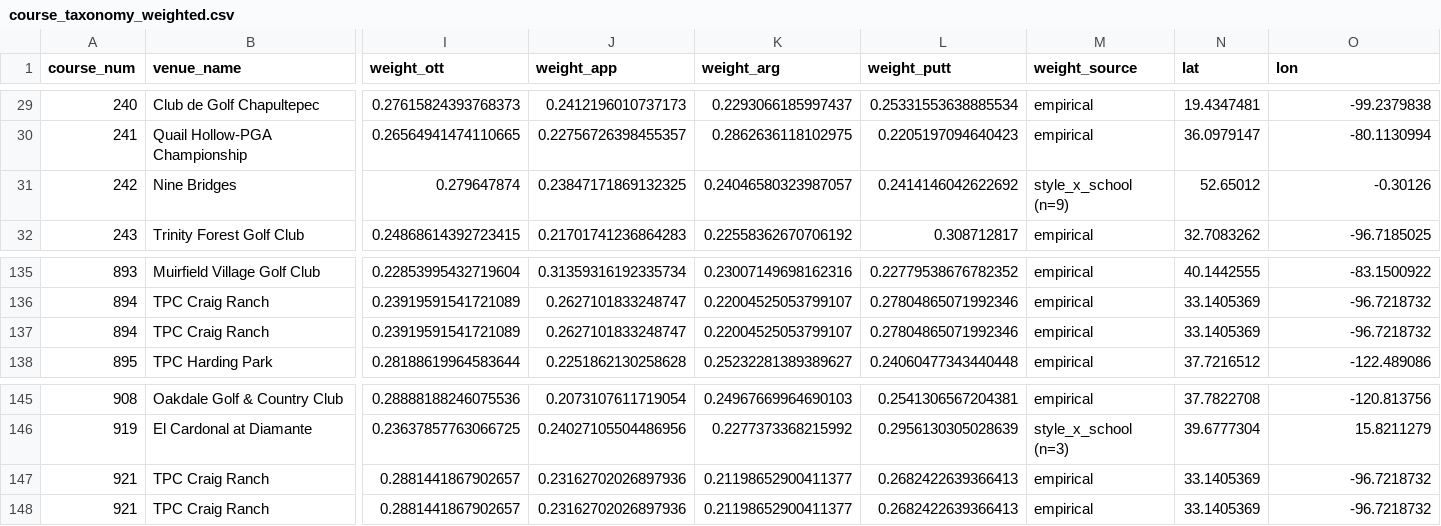
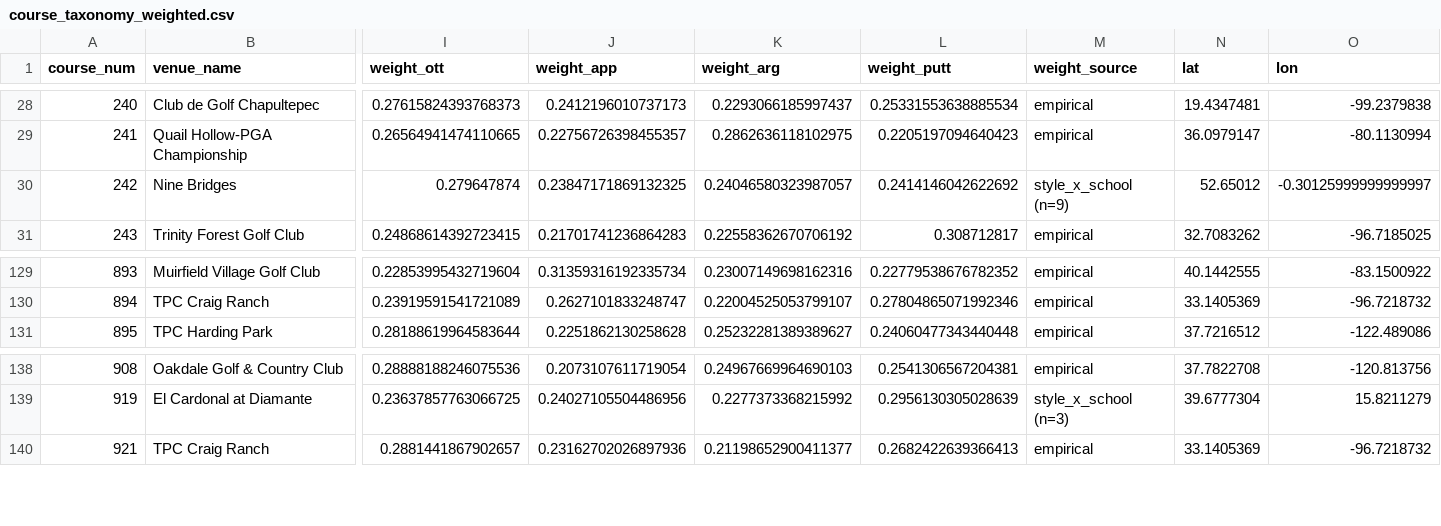
Before and after one commit to merrittocratic/shadow-leaderboard, a CSV file: config/course_taxonomy_weighted.csv, drawn as a sheet; only a part is shown, gaps mark what is left out; removed rows and columns are numbered as before the commit, all else as after; rows hold the shown columns only; the diff covers the shown part only; the diff names each change by its address in the sheet, - before the commit and + after, or states it on an @@ line.

```diff
--- a/config/course_taxonomy_weighted.csv
+++ b/config/course_taxonomy_weighted.csv
-O30 (lon): -0.30126
+O30 (lon): -0.30125999999999997
-row 137: 894 | TPC Craig Ranch | 0.23919591541721089 | 0.2627101833248747 | 0.22004525053799107 | 0.27804865071992346 | empirical | 33.1405369 | -96.7218732
-row 147: 921 | TPC Craig Ranch | 0.2881441867902657 | 0.23162702026897936 | 0.21198652900411377 | 0.2682422639366413 | empirical | 33.1405369 | -96.7218732
```
Also changed, not shown: 6 removed rows elsewhere in this file, 12 other files.
